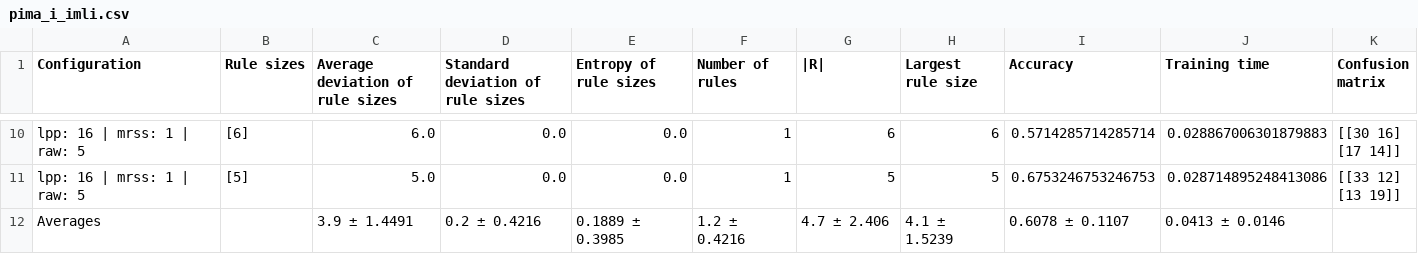
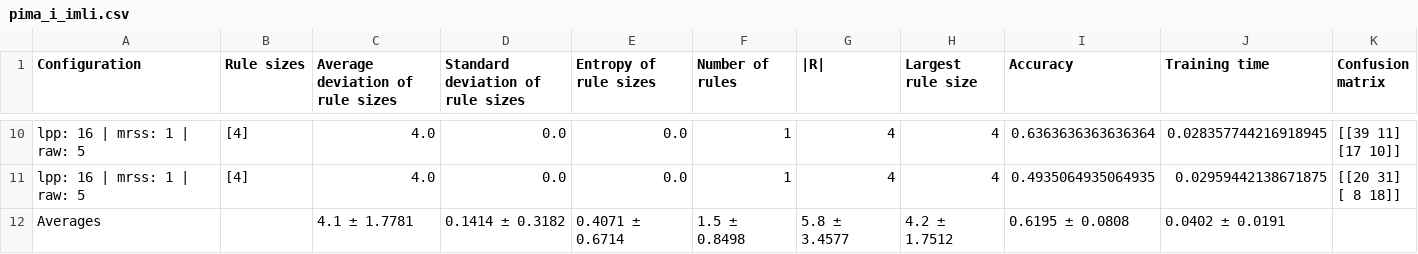
Before and after one commit to cacajr/decision_set_models, a CSV file: drafts/tests_2/imlib_vs_i_imlib_vs_imli_vs_i_imli_results/imlib_vs_i_imlib_vs_imli_vs_i_imli_results/pima_i_imli.csv, drawn as a sheet; only a part is shown, gaps mark what is left out; ↵ is a line break in a cell; the diff covers the shown part only; the diff names each change by its address in the sheet, - before the commit and + after, or states it on an @@ line.

```diff
--- a/drafts/tests_2/imlib_vs_i_imlib_vs_imli_vs_i_imli_results/imlib_vs_i_imlib_vs_imli_vs_i_imli_results/pima_i_imli.csv
+++ b/drafts/tests_2/imlib_vs_i_imlib_vs_imli_vs_i_imli_results/imlib_vs_i_imlib_vs_imli_vs_i_imli_results/pima_i_imli.csv
-B10 (Rule sizes): [6]
+B10 (Rule sizes): [4]
-C10 (Average deviation of rule sizes): 6.0
+C10 (Average deviation of rule sizes): 4.0
-G10 (|R|): 6
+G10 (|R|): 4
-H10 (Largest rule size): 6
+H10 (Largest rule size): 4
-I10 (Accuracy): 0.5714285714285714
+I10 (Accuracy): 0.6363636363636364
-J10 (Training time): 0.028867006301879883
+J10 (Training time): 0.028357744216918945
-K10 (Confusion matrix): [[30 16] ↵ [17 14]]
+K10 (Confusion matrix): [[39 11] ↵ [17 10]]
-B11 (Rule sizes): [5]
+B11 (Rule sizes): [4]
-C11 (Average deviation of rule sizes): 5.0
+C11 (Average deviation of rule sizes): 4.0
-G11 (|R|): 5
+G11 (|R|): 4
-H11 (Largest rule size): 5
+H11 (Largest rule size): 4
-I11 (Accuracy): 0.6753246753246753
+I11 (Accuracy): 0.4935064935064935
-J11 (Training time): 0.028714895248413086
+J11 (Training time): 0.02959442138671875
-K11 (Confusion matrix): [[33 12] ↵ [13 19]]
+K11 (Confusion matrix): [[20 31] ↵ [ 8 18]]
-C12 (Average deviation of rule sizes): 3.9 ± 1.4491
+C12 (Average deviation of rule sizes): 4.1 ± 1.7781
-D12 (Standard deviation of rule sizes): 0.2 ± 0.4216
+D12 (Standard deviation of rule sizes): 0.1414 ± 0.3182
-E12 (Entropy of rule sizes): 0.1889 ± 0.3985
+E12 (Entropy of rule sizes): 0.4071 ± 0.6714
-F12 (Number of rules): 1.2 ± 0.4216
+F12 (Number of rules): 1.5 ± 0.8498
-G12 (|R|): 4.7 ± 2.406
+G12 (|R|): 5.8 ± 3.4577
-H12 (Largest rule size): 4.1 ± 1.5239
+H12 (Largest rule size): 4.2 ± 1.7512
-I12 (Accuracy): 0.6078 ± 0.1107
+I12 (Accuracy): 0.6195 ± 0.0808
-J12 (Training time): 0.0413 ± 0.0146
+J12 (Training time): 0.0402 ± 0.0191
```
Also changed, not shown: 4 added rows, 4 removed rows and 20 edited cells elsewhere in this file, drafts/tests_2/imlib_vs_i_imlib_vs_imli_vs_i_imli_results/imlib_vs_i_imlib_vs_imli_vs_i_imli_results/depressed_imlib.csv, drafts/tests_2/imlib_vs_i_imlib_vs_imli_vs_i_imli_results/imlib_vs_i_imlib_vs_imli_vs_i_imli_results/lung_cancer_imli.csv, 22 other files.
